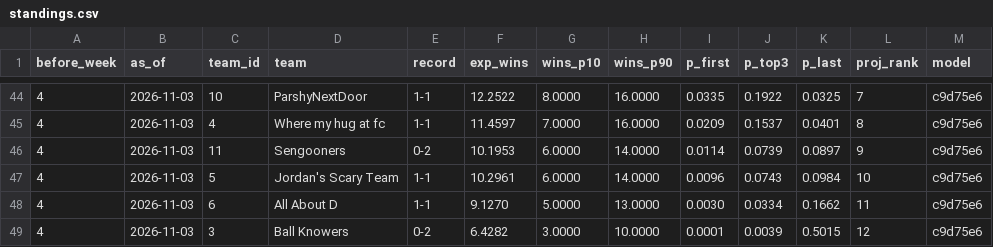
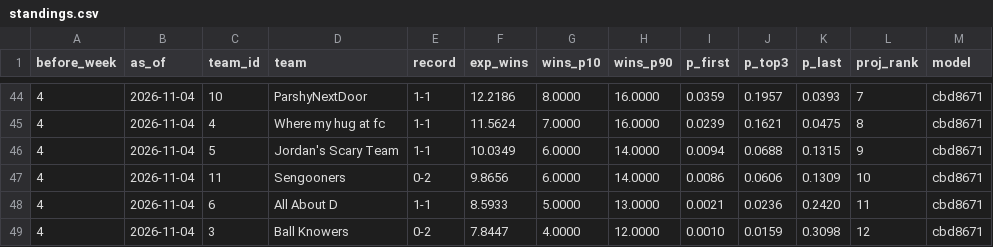
Before and after one commit to Will0Wot/Fantasy_Calculator, a CSV file: tracking/2026-27/standings.csv, drawn as a sheet; only a part is shown, gaps mark what is left out; the diff covers the shown part only.

```diff
--- a/tracking/2026-27/standings.csv
+++ b/tracking/2026-27/standings.csv
@@ -44,6 +44,6 @@ before_week,as_of,team_id,team,record,exp_wins,wins_p10,wins_p90,p_first,p_top3,
-4,2026-11-03,10,ParshyNextDoor,1-1,12.2522,8.0000,16.0000,0.0335,0.1922,0.0325,7,c9d75e6
-4,2026-11-03,4,Where my hug at fc,1-1,11.4597,7.0000,16.0000,0.0209,0.1537,0.0401,8,c9d75e6
-4,2026-11-03,11,Sengooners,0-2,10.1953,6.0000,14.0000,0.0114,0.0739,0.0897,9,c9d75e6
-4,2026-11-03,5,Jordan's Scary Team,1-1,10.2961,6.0000,14.0000,0.0096,0.0743,0.0984,10,c9d75e6
-4,2026-11-03,6,All About D,1-1,9.1270,5.0000,13.0000,0.0030,0.0334,0.1662,11,c9d75e6
-4,2026-11-03,3,Ball Knowers,0-2,6.4282,3.0000,10.0000,0.0001,0.0039,0.5015,12,c9d75e6
+4,2026-11-04,10,ParshyNextDoor,1-1,12.2186,8.0000,16.0000,0.0359,0.1957,0.0393,7,cbd8671
+4,2026-11-04,4,Where my hug at fc,1-1,11.5624,7.0000,16.0000,0.0239,0.1621,0.0475,8,cbd8671
+4,2026-11-04,5,Jordan's Scary Team,1-1,10.0349,6.0000,14.0000,0.0094,0.0688,0.1315,9,cbd8671
+4,2026-11-04,11,Sengooners,0-2,9.8656,6.0000,14.0000,0.0086,0.0606,0.1309,10,cbd8671
+4,2026-11-04,6,All About D,1-1,8.5933,5.0000,13.0000,0.0021,0.0236,0.2420,11,cbd8671
+4,2026-11-04,3,Ball Knowers,0-2,7.8447,4.0000,12.0000,0.0010,0.0159,0.3098,12,cbd8671
```
Also changed, not shown: 1 added row, 1 removed row and 32 edited cells elsewhere in this file, tracking/2026-27/matchups.csv, tracking/2026-27/players.csv, 3 other files.
